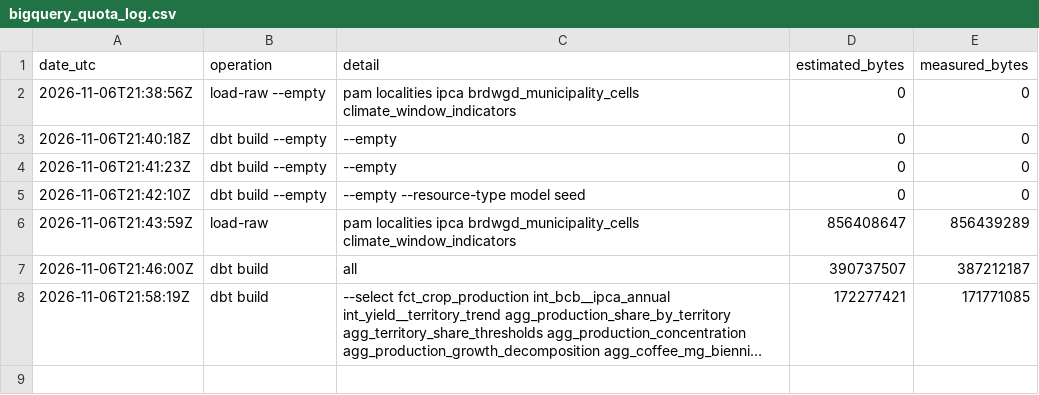
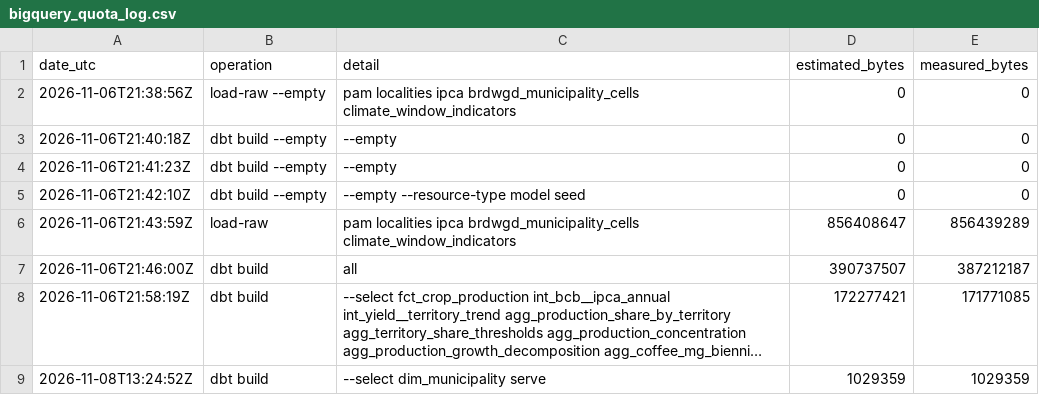
Before and after one commit to alveshenriique/agro-observatory, a CSV file: docs/bigquery_quota_log.csv, drawn as a sheet; long unchanged cells end in …; the diff names each change by its address in the sheet, - before the commit and + after, or states it on an @@ line.

Commit message:
docs: document the serving layer and the data contract
CONTRATO_DE_DADOS.md describes the files the site reads, the meaning of every
value, how each validity rule is guaranteed in the data and the rules for the
site (territorial aggregates only from the files; the only client-side
calculation is yield as a ratio of sums). DECISOES.md gains the serving layer
section and the publication steps; METODOLOGIA.md no longer names Power BI as
the consumer and records why coffee is split at 2002 even for shares and HHI.
The quota log records the BigQuery build of dim_municipality and the serving
views (1.0 MiB).

```diff
--- a/docs/bigquery_quota_log.csv
+++ b/docs/bigquery_quota_log.csv
+row 9: 2026-11-08T13:24:52Z | dbt build | --select dim_municipality serve | 1029359 | 1029359
```
Also changed, not shown: 4 other files.
